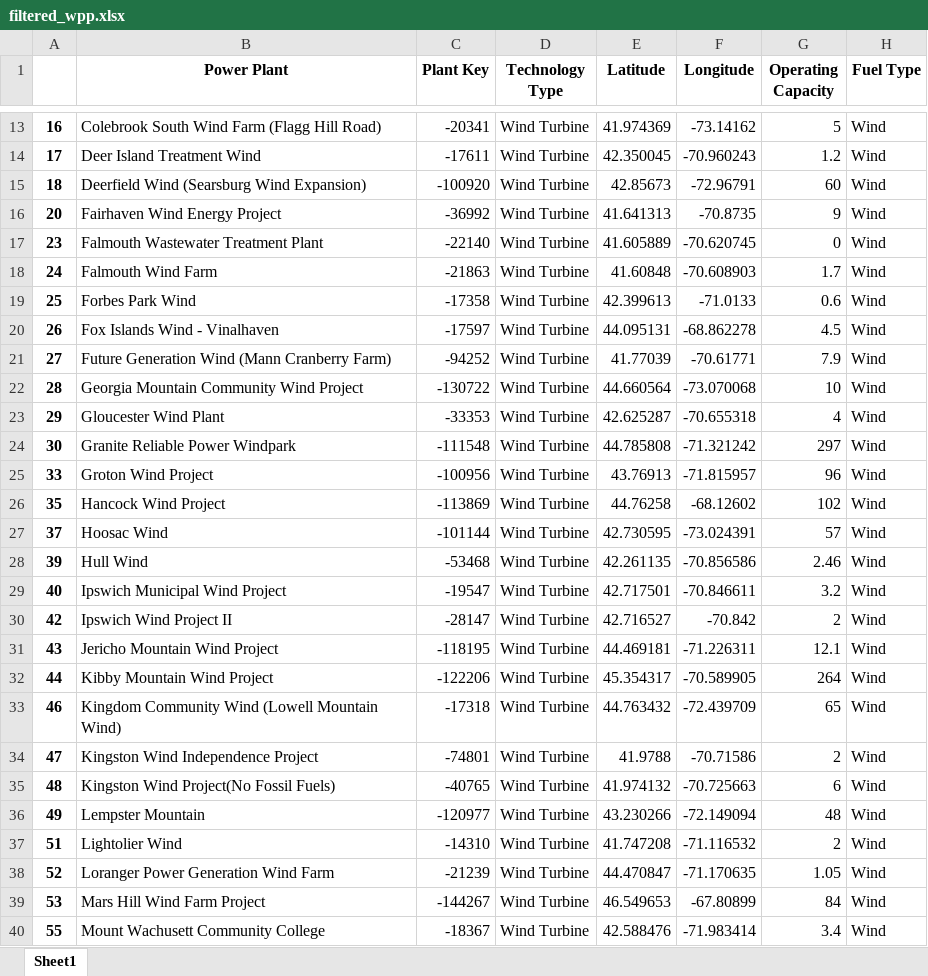
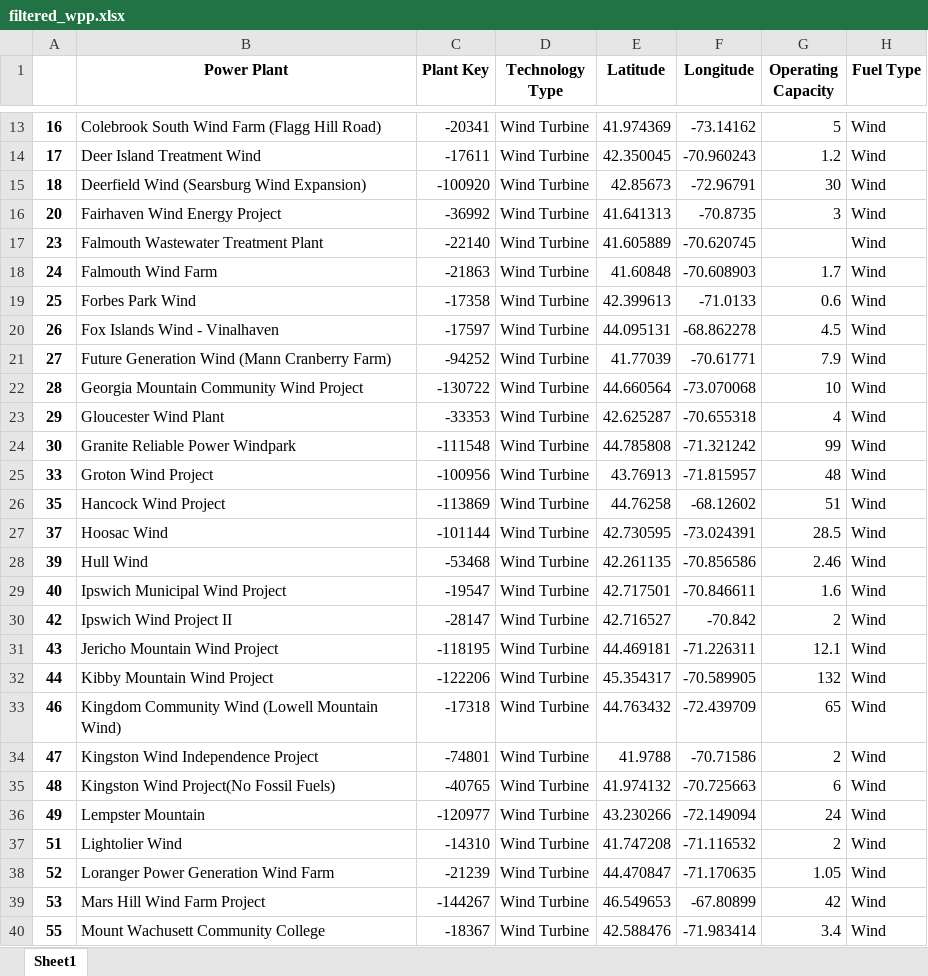
Before and after one commit to mbellabah/coordinate-ngpp-wpp, an Excel workbook: Data/results/filtered_wpp.xlsx, sheet Sheet1, drawn as a sheet; only a part is shown, gaps mark what is left out; values as stored, in another font and other column widths than the file's, no borders; the diff covers the shown part only; the diff names each change by its address in the sheet, - before the commit and + after, or states it on an @@ line.

```diff
--- a/Data/results/filtered_wpp.xlsx (sheet Sheet1)
+++ b/Data/results/filtered_wpp.xlsx (sheet Sheet1)
-G15 (Operating Capacity): 60
+G15 (Operating Capacity): 30
-G16 (Operating Capacity): 9
+G16 (Operating Capacity): 3
-G17 (Operating Capacity): 0
+G17 (Operating Capacity): (empty)
-G24 (Operating Capacity): 297
+G24 (Operating Capacity): 99
-G25 (Operating Capacity): 96
+G25 (Operating Capacity): 48
-G26 (Operating Capacity): 102
+G26 (Operating Capacity): 51
-G27 (Operating Capacity): 57
+G27 (Operating Capacity): 28.5
-G29 (Operating Capacity): 3.2
+G29 (Operating Capacity): 1.6
-G32 (Operating Capacity): 264
+G32 (Operating Capacity): 132
-G36 (Operating Capacity): 48
+G36 (Operating Capacity): 24
-G39 (Operating Capacity): 84
+G39 (Operating Capacity): 42
```
Also changed, not shown: 14 edited cells elsewhere in this sheet, Data/results/filtered_ngpp.xlsx, Data/results/filtered_pnodes.xlsx, 32 other files.
